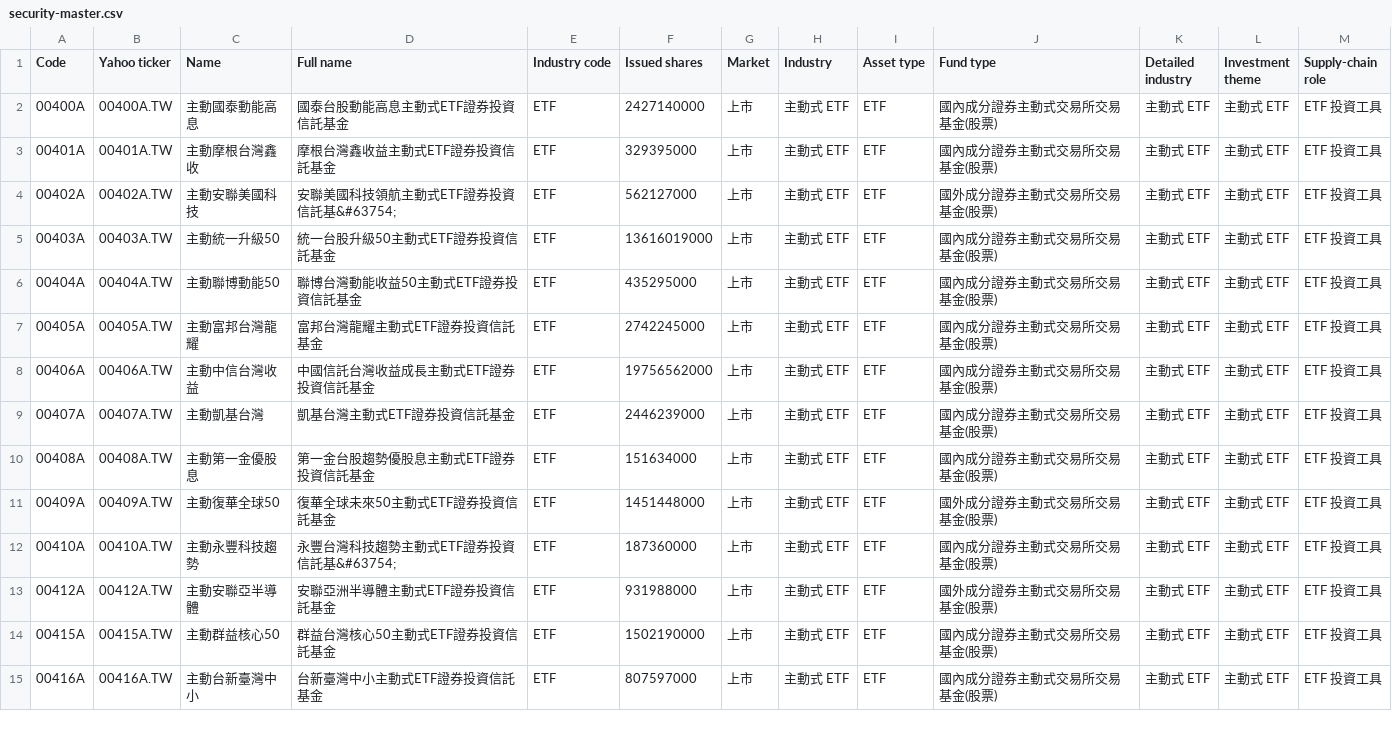
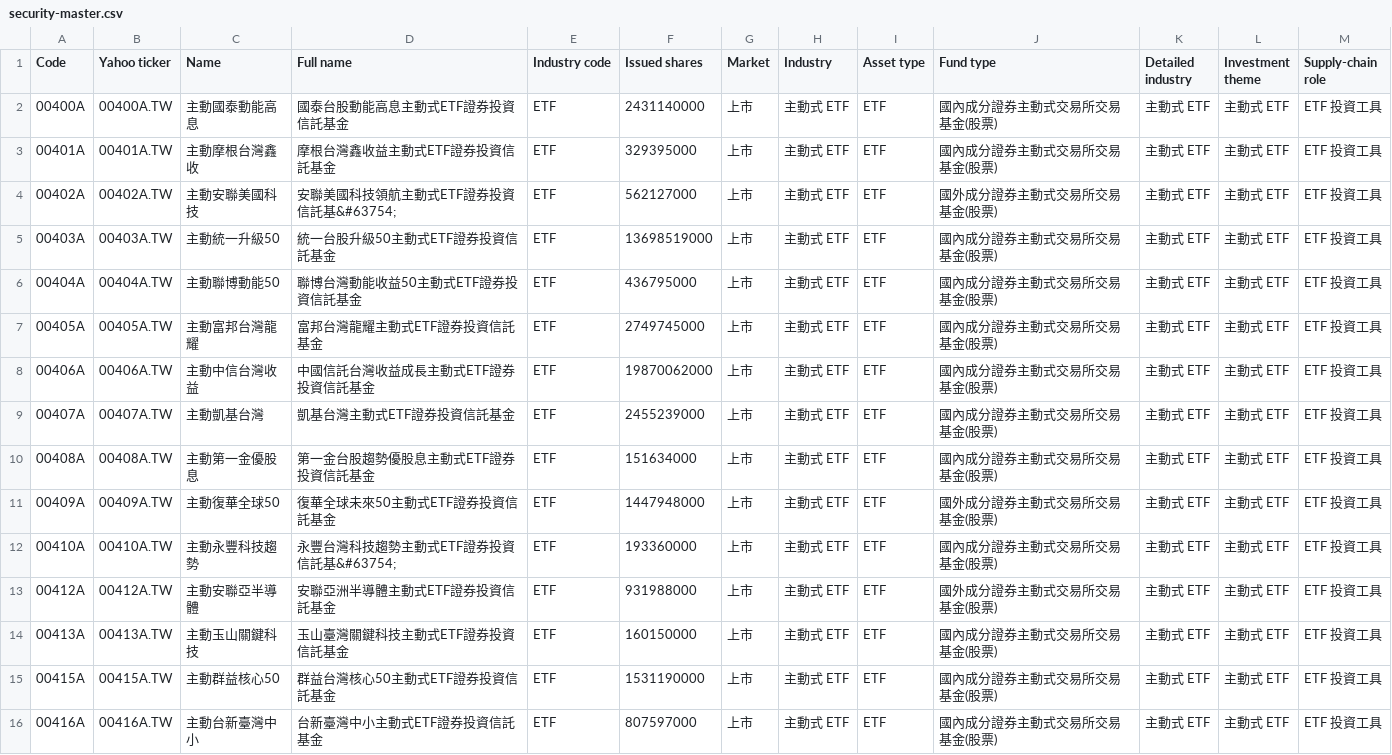
Before and after one commit to jacky8061518-cell/sector-rotation-research, a CSV file: data/databases/tw/security-master.csv, drawn as a sheet; only a part is shown; the diff covers the shown part only.

```diff
--- a/data/databases/tw/security-master.csv
+++ b/data/databases/tw/security-master.csv
@@ -1,15 +1,16 @@
 Code,Yahoo ticker,Name,Full name,Industry code,Issued shares,Market,Industry,Asset type,Fund type,Detailed industry,Investment theme,Supply-chain role
-00400A,00400A.TW,主動國泰動能高息,國泰台股動能高息主動式ETF證券投資信託基金,ETF,2427140000,上市,主動式 ETF,ETF,國內成分證券主動式交易所交易基金(股票),主動式 ETF,主動式 ETF,ETF 投資工具
+00400A,00400A.TW,主動國泰動能高息,國泰台股動能高息主動式ETF證券投資信託基金,ETF,2431140000,上市,主動式 ETF,ETF,國內成分證券主動式交易所交易基金(股票),主動式 ETF,主動式 ETF,ETF 投資工具
 00401A,00401A.TW,主動摩根台灣鑫收,摩根台灣鑫收益主動式ETF證券投資信託基金,ETF,329395000,上市,主動式 ETF,ETF,國內成分證券主動式交易所交易基金(股票),主動式 ETF,主動式 ETF,ETF 投資工具
 00402A,00402A.TW,主動安聯美國科技,安聯美國科技領航主動式ETF證券投資信託基&#63754;,ETF,562127000,上市,主動式 ETF,ETF,國外成分證券主動式交易所交易基金(股票),主動式 ETF,主動式 ETF,ETF 投資工具
-00403A,00403A.TW,主動統一升級50,統一台股升級50主動式ETF證券投資信託基金,ETF,13616019000,上市,主動式 ETF,ETF,國內成分證券主動式交易所交易基金(股票),主動式 ETF,主動式 ETF,ETF 投資工具
-00404A,00404A.TW,主動聯博動能50,聯博台灣動能收益50主動式ETF證券投資信託基金,ETF,435295000,上市,主動式 ETF,ETF,國內成分證券主動式交易所交易基金(股票),主動式 ETF,主動式 ETF,ETF 投資工具
-00405A,00405A.TW,主動富邦台灣龍耀,富邦台灣龍耀主動式ETF證券投資信託基金,ETF,2742245000,上市,主動式 ETF,ETF,國內成分證券主動式交易所交易基金(股票),主動式 ETF,主動式 ETF,ETF 投資工具
-00406A,00406A.TW,主動中信台灣收益,中國信託台灣收益成長主動式ETF證券投資信託基金,ETF,19756562000,上市,主動式 ETF,ETF,國內成分證券主動式交易所交易基金(股票),主動式 ETF,主動式 ETF,ETF 投資工具
-00407A,00407A.TW,主動凱基台灣,凱基台灣主動式ETF證券投資信託基金,ETF,2446239000,上市,主動式 ETF,ETF,國內成分證券主動式交易所交易基金(股票),主動式 ETF,主動式 ETF,ETF 投資工具
+00403A,00403A.TW,主動統一升級50,統一台股升級50主動式ETF證券投資信託基金,ETF,13698519000,上市,主動式 ETF,ETF,國內成分證券主動式交易所交易基金(股票),主動式 ETF,主動式 ETF,ETF 投資工具
+00404A,00404A.TW,主動聯博動能50,聯博台灣動能收益50主動式ETF證券投資信託基金,ETF,436795000,上市,主動式 ETF,ETF,國內成分證券主動式交易所交易基金(股票),主動式 ETF,主動式 ETF,ETF 投資工具
+00405A,00405A.TW,主動富邦台灣龍耀,富邦台灣龍耀主動式ETF證券投資信託基金,ETF,2749745000,上市,主動式 ETF,ETF,國內成分證券主動式交易所交易基金(股票),主動式 ETF,主動式 ETF,ETF 投資工具
+00406A,00406A.TW,主動中信台灣收益,中國信託台灣收益成長主動式ETF證券投資信託基金,ETF,19870062000,上市,主動式 ETF,ETF,國內成分證券主動式交易所交易基金(股票),主動式 ETF,主動式 ETF,ETF 投資工具
+00407A,00407A.TW,主動凱基台灣,凱基台灣主動式ETF證券投資信託基金,ETF,2455239000,上市,主動式 ETF,ETF,國內成分證券主動式交易所交易基金(股票),主動式 ETF,主動式 ETF,ETF 投資工具
 00408A,00408A.TW,主動第一金優股息,第一金台股趨勢優股息主動式ETF證券投資信託基金,ETF,151634000,上市,主動式 ETF,ETF,國內成分證券主動式交易所交易基金(股票),主動式 ETF,主動式 ETF,ETF 投資工具
-00409A,00409A.TW,主動復華全球50,復華全球未來50主動式ETF證券投資信託基金,ETF,1451448000,上市,主動式 ETF,ETF,國外成分證券主動式交易所交易基金(股票),主動式 ETF,主動式 ETF,ETF 投資工具
-00410A,00410A.TW,主動永豐科技趨勢,永豐台灣科技趨勢主動式ETF證券投資信託基&#63754;,ETF,187360000,上市,主動式 ETF,ETF,國內成分證券主動式交易所交易基金(股票),主動式 ETF,主動式 ETF,ETF 投資工具
+00409A,00409A.TW,主動復華全球50,復華全球未來50主動式ETF證券投資信託基金,ETF,1447948000,上市,主動式 ETF,ETF,國外成分證券主動式交易所交易基金(股票),主動式 ETF,主動式 ETF,ETF 投資工具
+00410A,00410A.TW,主動永豐科技趨勢,永豐台灣科技趨勢主動式ETF證券投資信託基&#63754;,ETF,193360000,上市,主動式 ETF,ETF,國內成分證券主動式交易所交易基金(股票),主動式 ETF,主動式 ETF,ETF 投資工具
 00412A,00412A.TW,主動安聯亞半導體,安聯亞洲半導體主動式ETF證券投資信託基金,ETF,931988000,上市,主動式 ETF,ETF,國外成分證券主動式交易所交易基金(股票),主動式 ETF,主動式 ETF,ETF 投資工具
-00415A,00415A.TW,主動群益核心50,群益台灣核心50主動式ETF證券投資信託基金,ETF,1502190000,上市,主動式 ETF,ETF,國內成分證券主動式交易所交易基金(股票),主動式 ETF,主動式 ETF,ETF 投資工具
+00413A,00413A.TW,主動玉山關鍵科技,玉山臺灣關鍵科技主動式ETF證券投資信託基金,ETF,160150000,上市,主動式 ETF,ETF,國內成分證券主動式交易所交易基金(股票),主動式 ETF,主動式 ETF,ETF 投資工具
+00415A,00415A.TW,主動群益核心50,群益台灣核心50主動式ETF證券投資信託基金,ETF,1531190000,上市,主動式 ETF,ETF,國內成分證券主動式交易所交易基金(股票),主動式 ETF,主動式 ETF,ETF 投資工具
 00416A,00416A.TW,主動台新臺灣中小,台新臺灣中小主動式ETF證券投資信託基金,ETF,807597000,上市,主動式 ETF,ETF,國內成分證券主動式交易所交易基金(股票),主動式 ETF,主動式 ETF,ETF 投資工具
```
Also changed, not shown: 1 added row, 1 removed row and 87 edited cells elsewhere in this file, data/databases/tw/coverage-report.csv, 7 other files.
